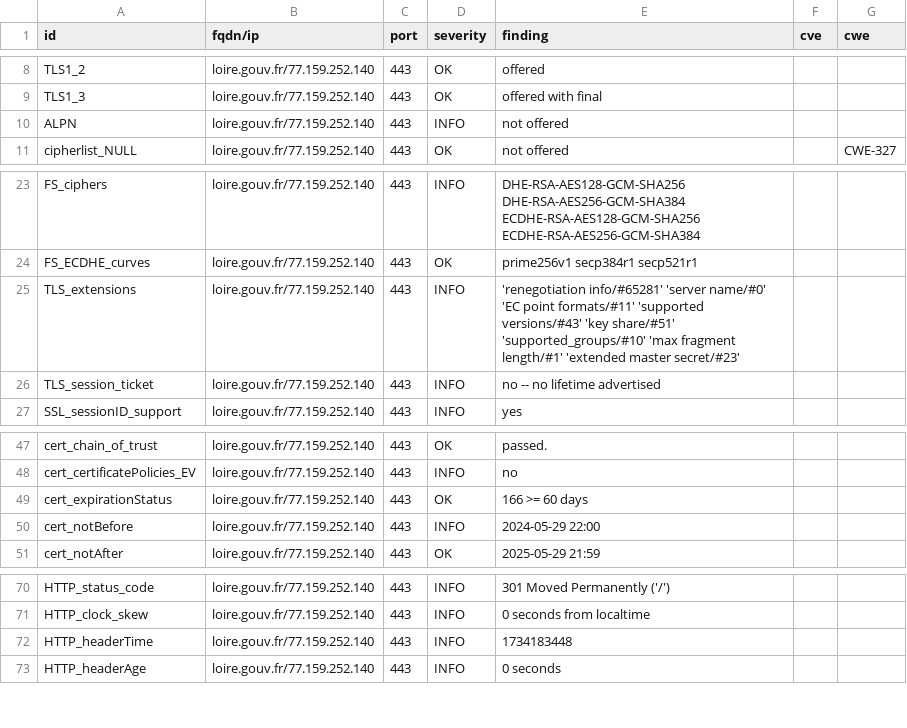
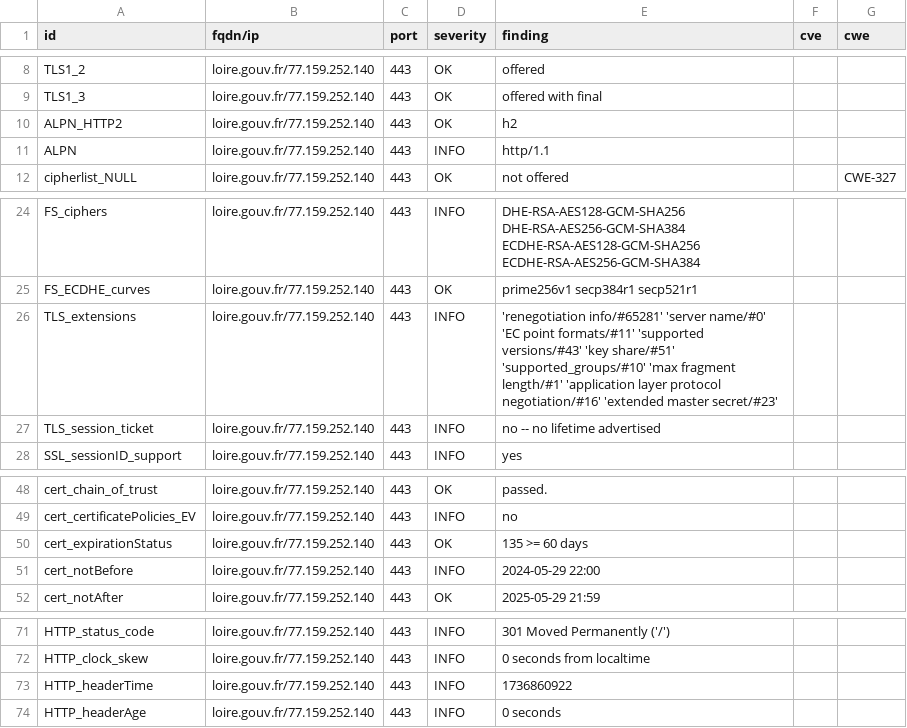
Before and after one commit to GKO-org/dashlordPrd6, a CSV file: results/aHR0cHM6Ly9sb2lyZS5nb3V2LmZy/testssl.csv, drawn as a sheet; only a part is shown, gaps mark what is left out.

Commit message:
update: https://loire.gouv.fr

```diff
--- a/results/aHR0cHM6Ly9sb2lyZS5nb3V2LmZy/testssl.csv
+++ b/results/aHR0cHM6Ly9sb2lyZS5nb3V2LmZy/testssl.csv
@@ -9,3 +9,4 @@
 "TLS1_3","loire.gouv.fr/77.159.252.140","443","OK","offered with final","",""
-"ALPN","loire.gouv.fr/77.159.252.140","443","INFO","not offered","",""
+"ALPN_HTTP2","loire.gouv.fr/77.159.252.140","443","OK","h2","",""
+"ALPN","loire.gouv.fr/77.159.252.140","443","INFO","http/1.1","",""
 "cipherlist_NULL","loire.gouv.fr/77.159.252.140","443","OK","not offered","","CWE-327"
@@ -24,3 +25,3 @@
 "FS_ECDHE_curves","loire.gouv.fr/77.159.252.140","443","OK","prime256v1 secp384r1 secp521r1","",""
-"TLS_extensions","loire.gouv.fr/77.159.252.140","443","INFO","'renegotiation info/#65281' 'server name/#0' 'EC point formats/#11' 'supported versions/#43' 'key share/#51' 'supported_groups/#10' 'max fragment length/#1' 'extended master secret/#23'","",""
+"TLS_extensions","loire.gouv.fr/77.159.252.140","443","INFO","'renegotiation info/#65281' 'server name/#0' 'EC point formats/#11' 'supported versions/#43' 'key share/#51' 'supported_groups/#10' 'max fragment length/#1' 'application layer protocol negotiation/#16' 'extended master secret/#23'","",""
 "TLS_session_ticket","loire.gouv.fr/77.159.252.140","443","INFO","no -- no lifetime advertised","",""
@@ -48,3 +49,3 @@
 "cert_certificatePolicies_EV","loire.gouv.fr/77.159.252.140","443","INFO","no","",""
-"cert_expirationStatus","loire.gouv.fr/77.159.252.140","443","OK","166 >= 60 days","",""
+"cert_expirationStatus","loire.gouv.fr/77.159.252.140","443","OK","135 >= 60 days","",""
 "cert_notBefore","loire.gouv.fr/77.159.252.140","443","INFO","2024-05-29 22:00","",""
@@ -71,3 +72,3 @@
 "HTTP_clock_skew","loire.gouv.fr/77.159.252.140","443","INFO","0 seconds from localtime","",""
-"HTTP_headerTime","loire.gouv.fr/77.159.252.140","443","INFO","1734183448","",""
+"HTTP_headerTime","loire.gouv.fr/77.159.252.140","443","INFO","1736860922","",""
 "HTTP_headerAge","loire.gouv.fr/77.159.252.140","443","INFO","0 seconds","",""
```
Also changed, not shown: 10 other files.
